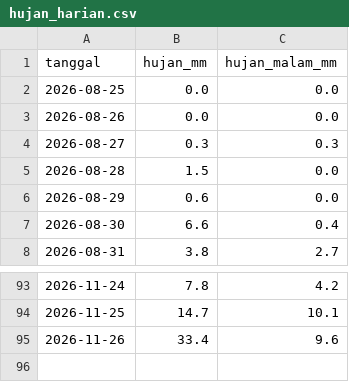
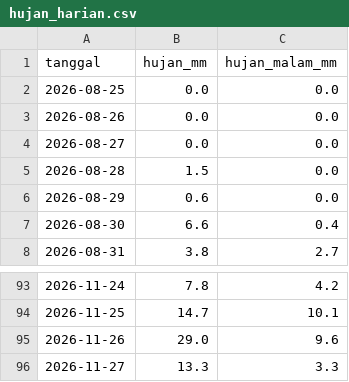
Before and after one commit to ciptaprima108-oss/alr-peta, a CSV file: data/hujan_harian.csv, drawn as a sheet; only a part is shown, gaps mark what is left out.

```diff
--- a/data/hujan_harian.csv
+++ b/data/hujan_harian.csv
@@ -3,3 +3,3 @@ tanggal,hujan_mm,hujan_malam_mm
 2026-08-26,0.0,0.0
-2026-08-27,0.3,0.3
+2026-08-27,0.0,0.0
 2026-08-28,1.5,0.0
@@ -94,2 +94,3 @@ tanggal,hujan_mm,hujan_malam_mm
 2026-11-25,14.7,10.1
-2026-11-26,33.4,9.6
+2026-11-26,29.0,9.6
+2026-11-27,13.3,3.3
```
Also changed, not shown: 9 other files.
